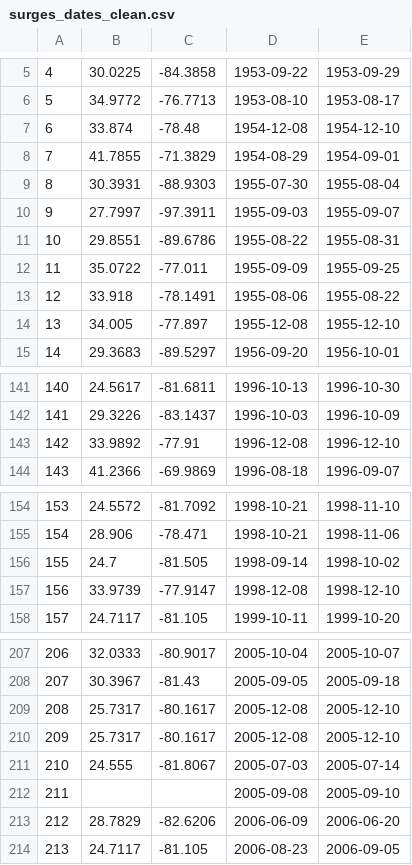
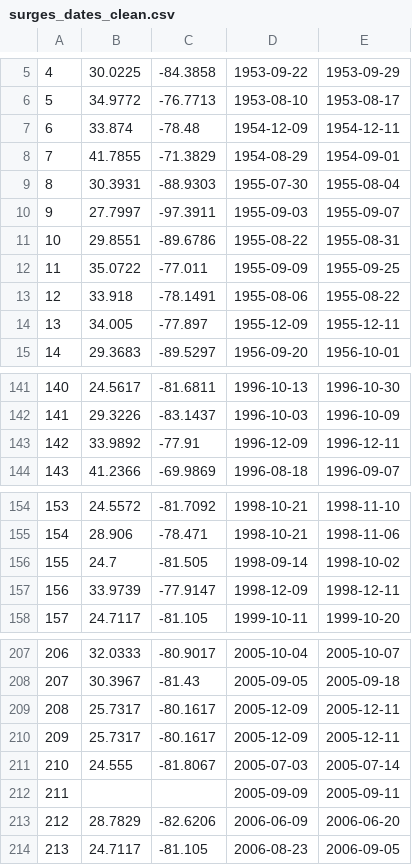
Before and after one commit to jordandalt/StormSurge, a CSV file: output/surges_dates_clean.csv, drawn as a sheet; only a part is shown, gaps mark what is left out; the diff covers the shown part only.

```diff
--- a/output/surges_dates_clean.csv
+++ b/output/surges_dates_clean.csv
@@ -6,3 +6,3 @@
 5,34.9772,-76.7713,1953-08-10,1953-08-17
-6,33.874,-78.48,1954-12-08,1954-12-10
+6,33.874,-78.48,1954-12-09,1954-12-11
 7,41.7855,-71.3829,1954-08-29,1954-09-01
@@ -13,3 +13,3 @@
 12,33.918,-78.1491,1955-08-06,1955-08-22
-13,34.005,-77.897,1955-12-08,1955-12-10
+13,34.005,-77.897,1955-12-09,1955-12-11
 14,29.3683,-89.5297,1956-09-20,1956-10-01
@@ -142,3 +142,3 @@
 141,29.3226,-83.1437,1996-10-03,1996-10-09
-142,33.9892,-77.91,1996-12-08,1996-12-10
+142,33.9892,-77.91,1996-12-09,1996-12-11
 143,41.2366,-69.9869,1996-08-18,1996-09-07
@@ -156,3 +156,3 @@
 155,24.7,-81.505,1998-09-14,1998-10-02
-156,33.9739,-77.9147,1998-12-08,1998-12-10
+156,33.9739,-77.9147,1998-12-09,1998-12-11
 157,24.7117,-81.105,1999-10-11,1999-10-20
@@ -208,6 +208,6 @@
 207,30.3967,-81.43,2005-09-05,2005-09-18
-208,25.7317,-80.1617,2005-12-08,2005-12-10
-209,25.7317,-80.1617,2005-12-08,2005-12-10
+208,25.7317,-80.1617,2005-12-09,2005-12-11
+209,25.7317,-80.1617,2005-12-09,2005-12-11
 210,24.555,-81.8067,2005-07-03,2005-07-14
-211,,,2005-09-08,2005-09-10
+211,,,2005-09-09,2005-09-11
 212,28.7829,-82.6206,2006-06-09,2006-06-20
```
Also changed, not shown: 8 edited cells elsewhere in this file, 3 other files.
